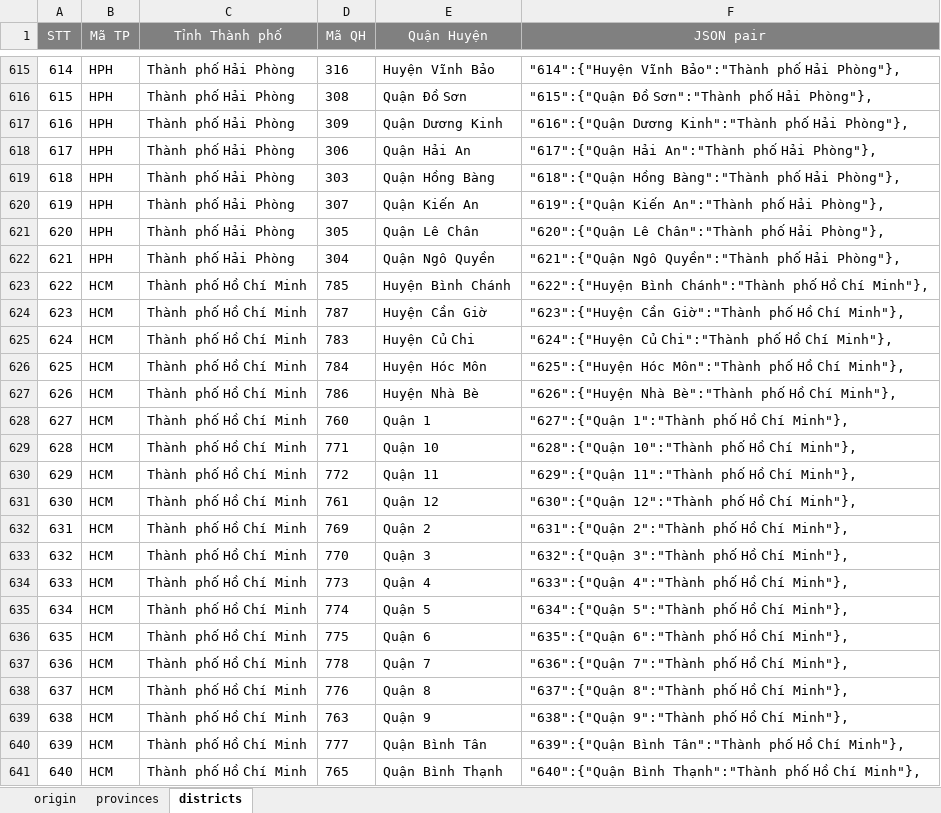
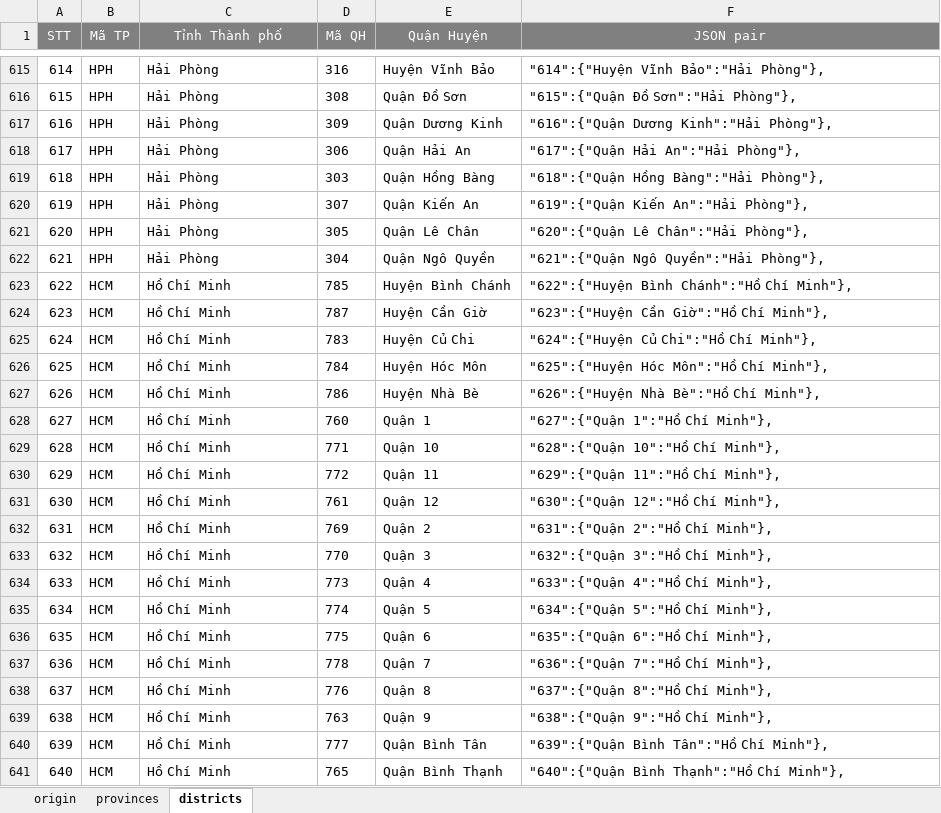
Before and after one commit to truongtronghai/dropdown-list-woo-checkout, an Excel workbook: Danh-sach-cap-tinh-kem-theo-quan-huyen-phuong-xa-_10012021.xlsx, sheet districts, drawn as a sheet; only a part is shown, gaps mark what is left out; values as stored, in another font and other column widths than the file's, no borders; the diff covers the shown part only; the diff names each change by its address in the sheet, - before the commit and + after, or states it on an @@ line.

```diff
--- a/Danh-sach-cap-tinh-kem-theo-quan-huyen-phuong-xa-_10012021.xlsx (sheet districts)
+++ b/Danh-sach-cap-tinh-kem-theo-quan-huyen-phuong-xa-_10012021.xlsx (sheet districts)
-C615:C622 (Tỉnh Thành phố): Thành phố Hải Phòng
+C615:C622 (Tỉnh Thành phố): Hải Phòng
-F615 (JSON pair): "614":{"Huyện Vĩnh Bảo":"Thành phố Hải Phòng"},
+F615 (JSON pair): "614":{"Huyện Vĩnh Bảo":"Hải Phòng"},
-F616 (JSON pair): "615":{"Quận Đồ Sơn":"Thành phố Hải Phòng"},
+F616 (JSON pair): "615":{"Quận Đồ Sơn":"Hải Phòng"},
-F617 (JSON pair): "616":{"Quận Dương Kinh":"Thành phố Hải Phòng"},
+F617 (JSON pair): "616":{"Quận Dương Kinh":"Hải Phòng"},
-F618 (JSON pair): "617":{"Quận Hải An":"Thành phố Hải Phòng"},
+F618 (JSON pair): "617":{"Quận Hải An":"Hải Phòng"},
-F619 (JSON pair): "618":{"Quận Hồng Bàng":"Thành phố Hải Phòng"},
+F619 (JSON pair): "618":{"Quận Hồng Bàng":"Hải Phòng"},
-F620 (JSON pair): "619":{"Quận Kiến An":"Thành phố Hải Phòng"},
+F620 (JSON pair): "619":{"Quận Kiến An":"Hải Phòng"},
-F621 (JSON pair): "620":{"Quận Lê Chân":"Thành phố Hải Phòng"},
+F621 (JSON pair): "620":{"Quận Lê Chân":"Hải Phòng"},
-F622 (JSON pair): "621":{"Quận Ngô Quyền":"Thành phố Hải Phòng"},
+F622 (JSON pair): "621":{"Quận Ngô Quyền":"Hải Phòng"},
-C623:C641 (Tỉnh Thành phố): Thành phố Hồ Chí Minh
+C623:C641 (Tỉnh Thành phố): Hồ Chí Minh
-F623 (JSON pair): "622":{"Huyện Bình Chánh":"Thành phố Hồ Chí Minh"},
+F623 (JSON pair): "622":{"Huyện Bình Chánh":"Hồ Chí Minh"},
-F624 (JSON pair): "623":{"Huyện Cần Giờ":"Thành phố Hồ Chí Minh"},
+F624 (JSON pair): "623":{"Huyện Cần Giờ":"Hồ Chí Minh"},
-F625 (JSON pair): "624":{"Huyện Củ Chi":"Thành phố Hồ Chí Minh"},
+F625 (JSON pair): "624":{"Huyện Củ Chi":"Hồ Chí Minh"},
-F626 (JSON pair): "625":{"Huyện Hóc Môn":"Thành phố Hồ Chí Minh"},
+F626 (JSON pair): "625":{"Huyện Hóc Môn":"Hồ Chí Minh"},
-F627 (JSON pair): "626":{"Huyện Nhà Bè":"Thành phố Hồ Chí Minh"},
+F627 (JSON pair): "626":{"Huyện Nhà Bè":"Hồ Chí Minh"},
-F628 (JSON pair): "627":{"Quận 1":"Thành phố Hồ Chí Minh"},
+F628 (JSON pair): "627":{"Quận 1":"Hồ Chí Minh"},
-F629 (JSON pair): "628":{"Quận 10":"Thành phố Hồ Chí Minh"},
+F629 (JSON pair): "628":{"Quận 10":"Hồ Chí Minh"},
-F630 (JSON pair): "629":{"Quận 11":"Thành phố Hồ Chí Minh"},
+F630 (JSON pair): "629":{"Quận 11":"Hồ Chí Minh"},
-F631 (JSON pair): "630":{"Quận 12":"Thành phố Hồ Chí Minh"},
+F631 (JSON pair): "630":{"Quận 12":"Hồ Chí Minh"},
-F632 (JSON pair): "631":{"Quận 2":"Thành phố Hồ Chí Minh"},
+F632 (JSON pair): "631":{"Quận 2":"Hồ Chí Minh"},
-F633 (JSON pair): "632":{"Quận 3":"Thành phố Hồ Chí Minh"},
+F633 (JSON pair): "632":{"Quận 3":"Hồ Chí Minh"},
-F634 (JSON pair): "633":{"Quận 4":"Thành phố Hồ Chí Minh"},
+F634 (JSON pair): "633":{"Quận 4":"Hồ Chí Minh"},
-F635 (JSON pair): "634":{"Quận 5":"Thành phố Hồ Chí Minh"},
+F635 (JSON pair): "634":{"Quận 5":"Hồ Chí Minh"},
-F636 (JSON pair): "635":{"Quận 6":"Thành phố Hồ Chí Minh"},
+F636 (JSON pair): "635":{"Quận 6":"Hồ Chí Minh"},
-F637 (JSON pair): "636":{"Quận 7":"Thành phố Hồ Chí Minh"},
+F637 (JSON pair): "636":{"Quận 7":"Hồ Chí Minh"},
-F638 (JSON pair): "637":{"Quận 8":"Thành phố Hồ Chí Minh"},
+F638 (JSON pair): "637":{"Quận 8":"Hồ Chí Minh"},
-F639 (JSON pair): "638":{"Quận 9":"Thành phố Hồ Chí Minh"},
+F639 (JSON pair): "638":{"Quận 9":"Hồ Chí Minh"},
-F640 (JSON pair): "639":{"Quận Bình Tân":"Thành phố Hồ Chí Minh"},
+F640 (JSON pair): "639":{"Quận Bình Tân":"Hồ Chí Minh"},
-F641 (JSON pair): "640":{"Quận Bình Thạnh":"Thành phố Hồ Chí Minh"},
+F641 (JSON pair): "640":{"Quận Bình Thạnh":"Hồ Chí Minh"},
```
Also changed, not shown: 118 edited cells elsewhere in this sheet, sheet provinces, formulas that keep their value, 9 other files.
